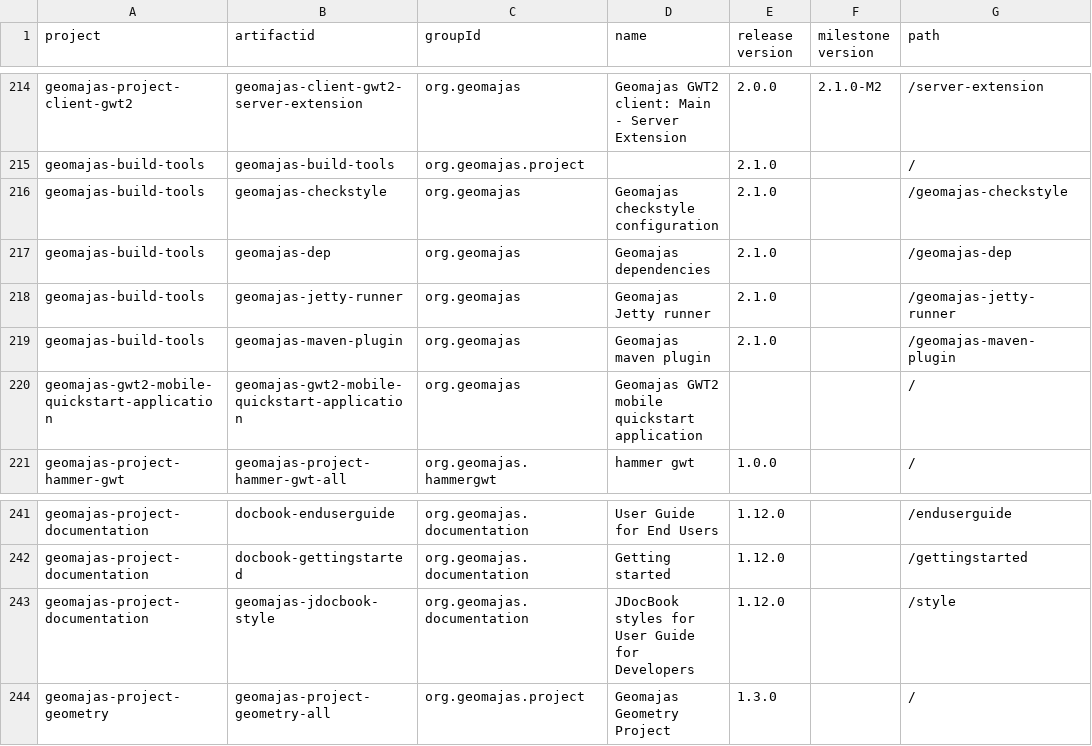
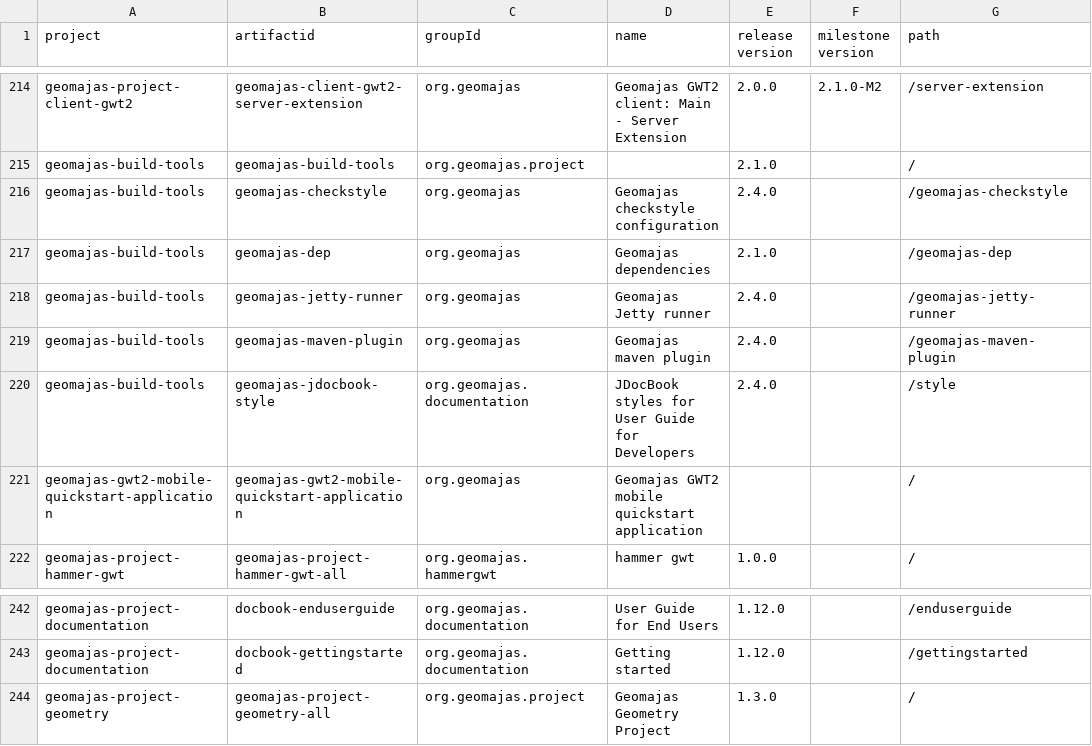
Before and after one commit to geomajas/geomajas-build-tools, a CSV file: geomajas-dep/artifacts.csv, drawn as a sheet; only a part is shown, gaps mark what is left out.

Commit message:
update dep version after release geomajas-build-tools 2.4.0

```diff
--- a/geomajas-dep/artifacts.csv
+++ b/geomajas-dep/artifacts.csv
@@ -215,6 +215,7 @@ geomajas-project-client-gwt2,geomajas-client-gwt2-server-extension,org.geomajas,
 geomajas-build-tools,geomajas-build-tools,org.geomajas.project,,2.1.0,,/
-geomajas-build-tools,geomajas-checkstyle,org.geomajas,Geomajas checkstyle configuration,2.1.0,,/geomajas-checkstyle
+geomajas-build-tools,geomajas-checkstyle,org.geomajas,Geomajas checkstyle configuration,2.4.0,,/geomajas-checkstyle
 geomajas-build-tools,geomajas-dep,org.geomajas,Geomajas dependencies,2.1.0,,/geomajas-dep
-geomajas-build-tools,geomajas-jetty-runner,org.geomajas,Geomajas Jetty runner,2.1.0,,/geomajas-jetty-runner
-geomajas-build-tools,geomajas-maven-plugin,org.geomajas,Geomajas maven plugin,2.1.0,,/geomajas-maven-plugin
+geomajas-build-tools,geomajas-jetty-runner,org.geomajas,Geomajas Jetty runner,2.4.0,,/geomajas-jetty-runner
+geomajas-build-tools,geomajas-maven-plugin,org.geomajas,Geomajas maven plugin,2.4.0,,/geomajas-maven-plugin
+geomajas-build-tools,geomajas-jdocbook-style,org.geomajas.documentation,JDocBook styles for User Guide for Developers,2.4.0,,/style
 geomajas-gwt2-mobile-quickstart-application,geomajas-gwt2-mobile-quickstart-application,org.geomajas,Geomajas GWT2 mobile quickstart application,,,/
@@ -242,3 +243,2 @@ geomajas-project-documentation,docbook-enduserguide,org.geomajas.documentation,U
 geomajas-project-documentation,docbook-gettingstarted,org.geomajas.documentation,Getting started,1.12.0,,/gettingstarted
-geomajas-project-documentation,geomajas-jdocbook-style,org.geomajas.documentation,JDocBook styles for User Guide for Developers,1.12.0,,/style
 geomajas-project-geometry,geomajas-project-geometry-all,org.geomajas.project,Geomajas Geometry Project,1.3.0,,/
```
